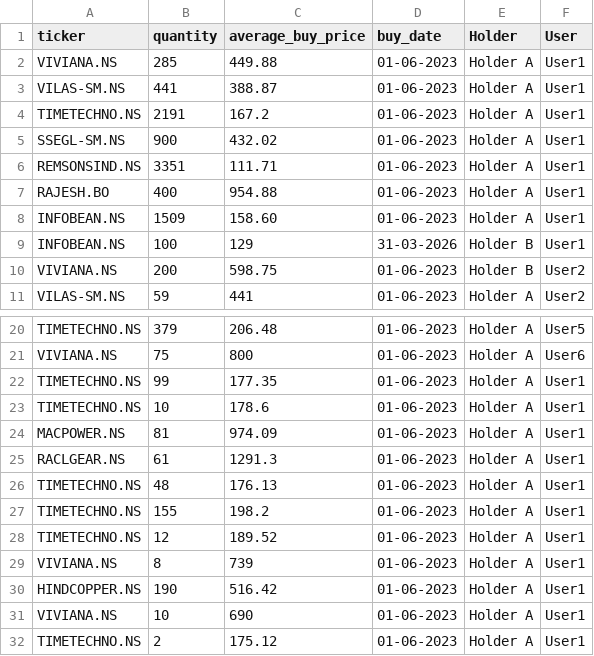
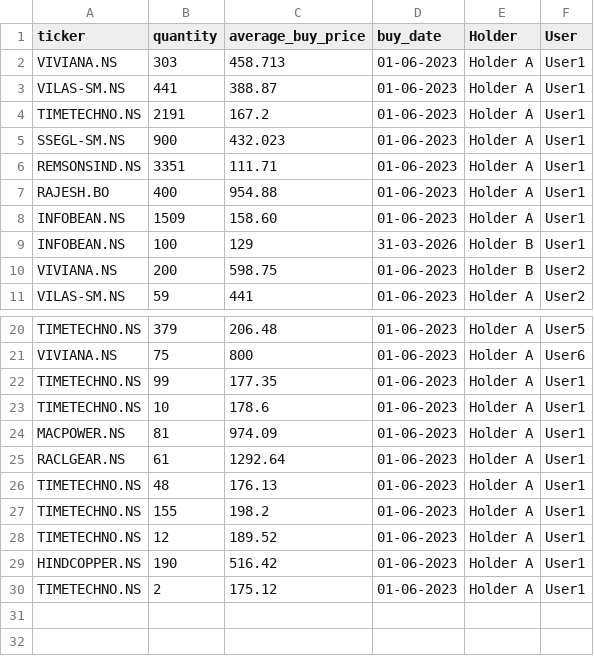
Before and after one commit to agdevops07/portfolio-tracker-gh, a CSV file: data/my_portfolio.csv, drawn as a sheet; only a part is shown, gaps mark what is left out.

Commit message:
Update my_portfolio.csv

```diff
--- a/data/my_portfolio.csv
+++ b/data/my_portfolio.csv
@@ -1,6 +1,6 @@
 ticker,quantity,average_buy_price,buy_date,Holder,User
-VIVIANA.NS,285,449.88,01-06-2023,Holder A,User1
+VIVIANA.NS,303,458.713,01-06-2023,Holder A,User1
 VILAS-SM.NS,441,388.87,01-06-2023,Holder A,User1
 TIMETECHNO.NS,2191,167.2,01-06-2023,Holder A,User1
-SSEGL-SM.NS,900,432.02,01-06-2023,Holder A,User1
+SSEGL-SM.NS,900,432.023,01-06-2023,Holder A,User1
 REMSONSIND.NS,3351,111.71,01-06-2023,Holder A,User1
@@ -24,3 +24,3 @@ TIMETECHNO.NS,10,178.6,01-06-2023,Holder A,User1
 MACPOWER.NS,81,974.09,01-06-2023,Holder A,User1
-RACLGEAR.NS,61,1291.3,01-06-2023,Holder A,User1
+RACLGEAR.NS,61,1292.64,01-06-2023,Holder A,User1
 TIMETECHNO.NS,48,176.13,01-06-2023,Holder A,User1
@@ -28,5 +28,3 @@ TIMETECHNO.NS,155,198.2,01-06-2023,Holder A,User1
 TIMETECHNO.NS,12,189.52,01-06-2023,Holder A,User1
-VIVIANA.NS,8,739,01-06-2023,Holder A,User1
 HINDCOPPER.NS,190,516.42,01-06-2023,Holder A,User1
-VIVIANA.NS,10,690,01-06-2023,Holder A,User1
 TIMETECHNO.NS,2,175.12,01-06-2023,Holder A,User1
```
